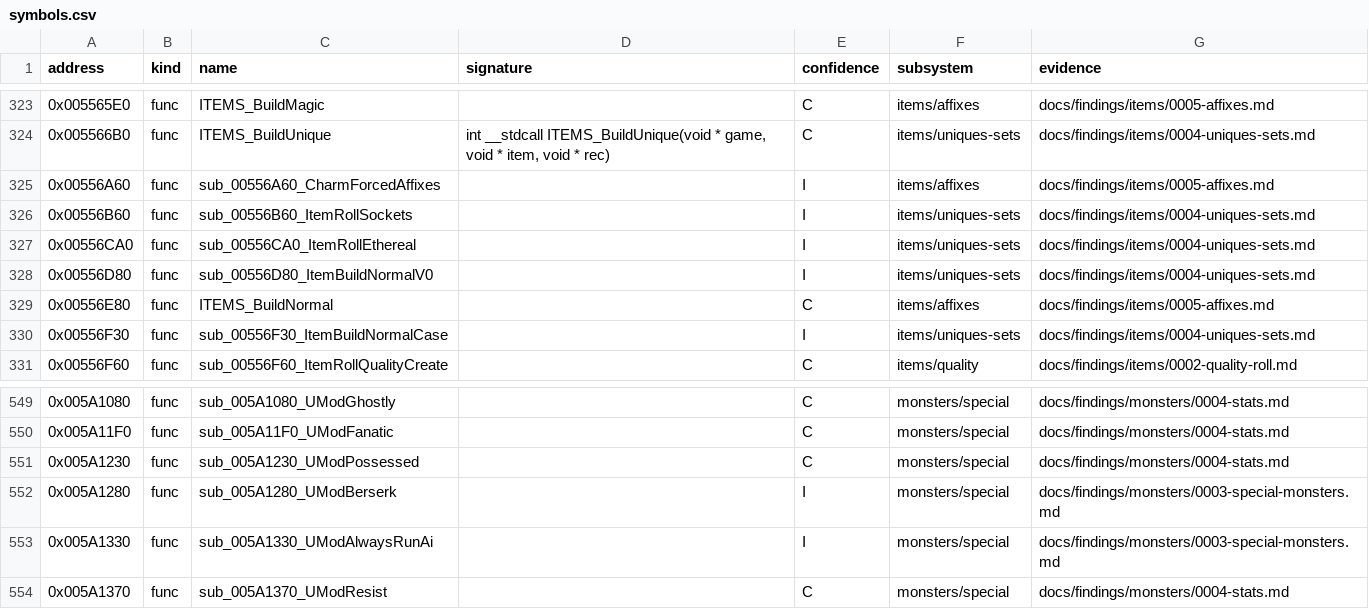
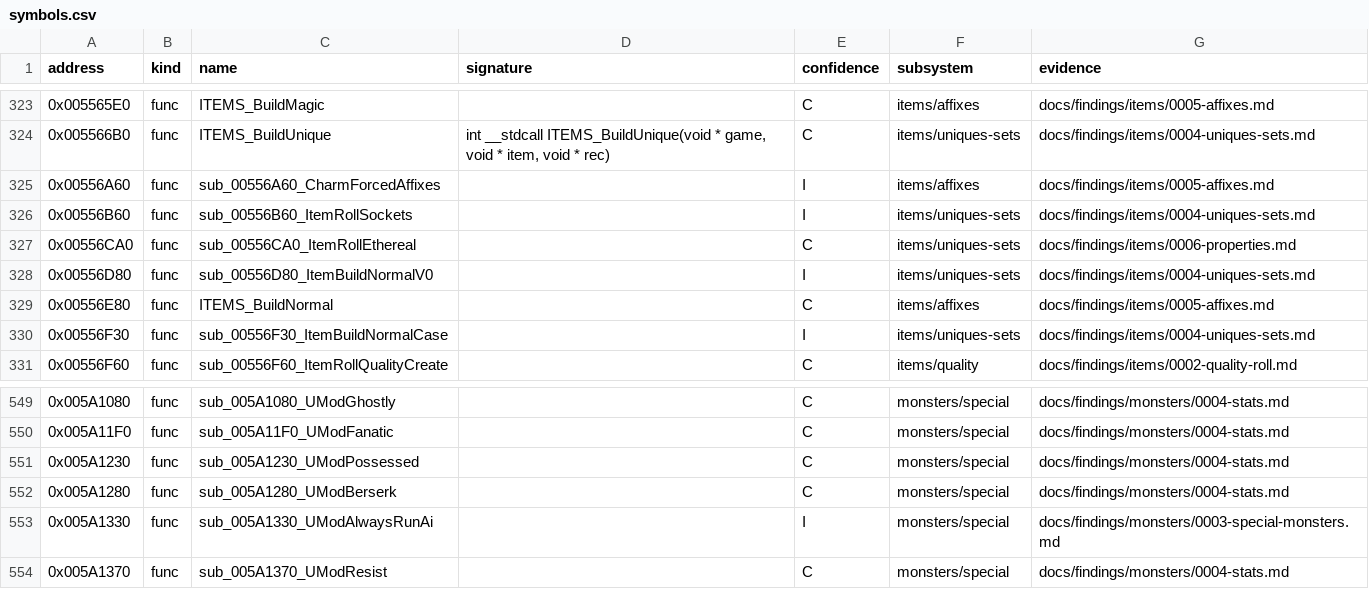
Before and after one commit to IgorKonovalov/diablo-2-recompilation, a CSV file: re/symbols.csv, drawn as a sheet; only a part is shown, gaps mark what is left out.

Commit message:
docs(findings): class byte > 7 is read error 4; ItemRollEthereal and UModBerserk raised to C
D2S_ReadHeader returns code 4 on a class byte above 7 (0x0056A172-0x0056A174 -> 0x0056A0C4), no clamp; save/0001 row 0x028 and player/0001 walkthrough aligned. sub_00556CA0_ItemRollEthereal and sub_005A1280_UModBerserk symbols I -> C on existing runs (run:2026-10-14-props/-forced, run:2026-10-15-berserk-forced); items/0004 and monsters/0003 tags and text aligned. Backlog: spec-writer fix for save/d2s, architect review entry.

```diff
--- a/re/symbols.csv
+++ b/re/symbols.csv
@@ -326,3 +326,3 @@ address,kind,name,signature,confidence,subsystem,evidence
 0x00556B60,func,sub_00556B60_ItemRollSockets,,I,items/uniques-sets,docs/findings/items/0004-uniques-sets.md
-0x00556CA0,func,sub_00556CA0_ItemRollEthereal,,I,items/uniques-sets,docs/findings/items/0004-uniques-sets.md
+0x00556CA0,func,sub_00556CA0_ItemRollEthereal,,C,items/uniques-sets,docs/findings/items/0006-properties.md
 0x00556D80,func,sub_00556D80_ItemBuildNormalV0,,I,items/uniques-sets,docs/findings/items/0004-uniques-sets.md
@@ -551,3 +551,3 @@ address,kind,name,signature,confidence,subsystem,evidence
 0x005A1230,func,sub_005A1230_UModPossessed,,C,monsters/special,docs/findings/monsters/0004-stats.md
-0x005A1280,func,sub_005A1280_UModBerserk,,I,monsters/special,docs/findings/monsters/0003-special-monsters.md
+0x005A1280,func,sub_005A1280_UModBerserk,,C,monsters/special,docs/findings/monsters/0004-stats.md
 0x005A1330,func,sub_005A1330_UModAlwaysRunAi,,I,monsters/special,docs/findings/monsters/0003-special-monsters.md
```
Also changed, not shown: 5 other files.
